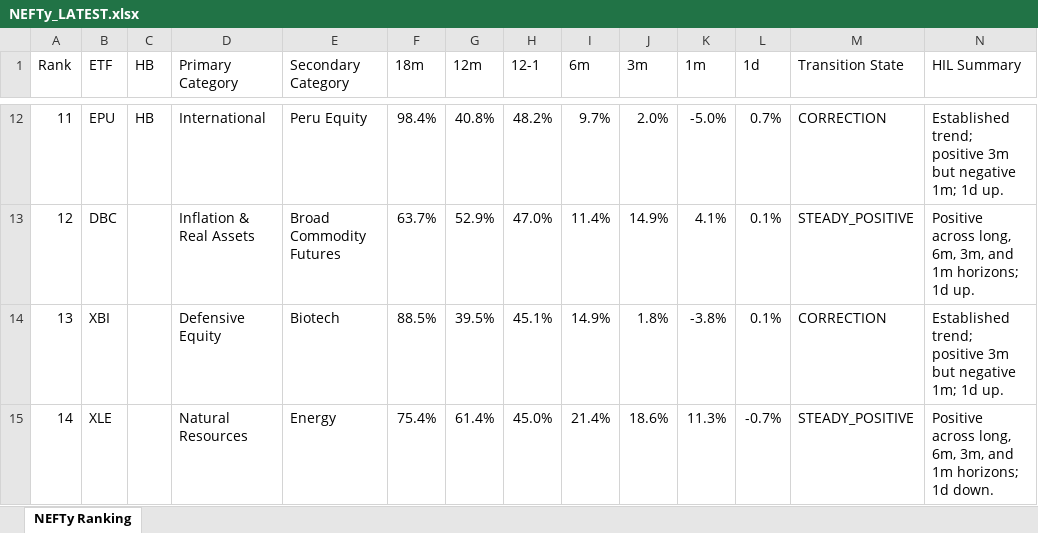
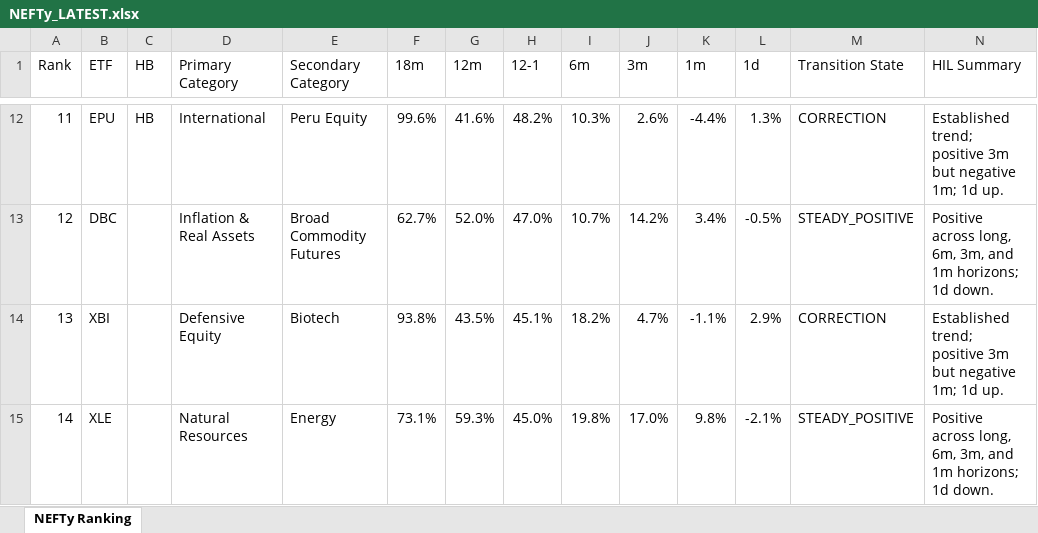
Before and after one commit to DarkMoonv1/NEFTy, an Excel workbook: NEFTy_LATEST.xlsx, sheet NEFTy Ranking, drawn as a sheet; only a part is shown, gaps mark what is left out; values as stored, in another font and other column widths than the file's, no cell formats; the diff covers the shown part only; the diff names each change by its address in the sheet, - before the commit and + after, or states it on an @@ line.

Commit message:
Update NEFTy_LATEST.xlsx

```diff
--- a/NEFTy_LATEST.xlsx (sheet NEFTy Ranking)
+++ b/NEFTy_LATEST.xlsx (sheet NEFTy Ranking)
-F12 (18m): 98.4%
+F12 (18m): 99.6%
-G12 (12m): 40.8%
+G12 (12m): 41.6%
-I12 (6m): 9.7%
+I12 (6m): 10.3%
-J12 (3m): 2.0%
+J12 (3m): 2.6%
-K12 (1m): -5.0%
+K12 (1m): -4.4%
-L12 (1d): 0.7%
+L12 (1d): 1.3%
-F13 (18m): 63.7%
+F13 (18m): 62.7%
-G13 (12m): 52.9%
+G13 (12m): 52.0%
-I13 (6m): 11.4%
+I13 (6m): 10.7%
-J13 (3m): 14.9%
+J13 (3m): 14.2%
-K13 (1m): 4.1%
+K13 (1m): 3.4%
-L13 (1d): 0.1%
+L13 (1d): -0.5%
-N13 (HIL Summary): …horizons; 1d up.
+N13 (HIL Summary): …horizons; 1d down.
-F14 (18m): 88.5%
+F14 (18m): 93.8%
-G14 (12m): 39.5%
+G14 (12m): 43.5%
-I14 (6m): 14.9%
+I14 (6m): 18.2%
-J14 (3m): 1.8%
+J14 (3m): 4.7%
-K14 (1m): -3.8%
+K14 (1m): -1.1%
-L14 (1d): 0.1%
+L14 (1d): 2.9%
-F15 (18m): 75.4%
+F15 (18m): 73.1%
-G15 (12m): 61.4%
+G15 (12m): 59.3%
-I15 (6m): 21.4%
+I15 (6m): 19.8%
-J15 (3m): 18.6%
+J15 (3m): 17.0%
-K15 (1m): 11.3%
+K15 (1m): 9.8%
-L15 (1d): -0.7%
+L15 (1d): -2.1%
```
Also changed, not shown: 592 edited cells elsewhere in this sheet, cell formats.
